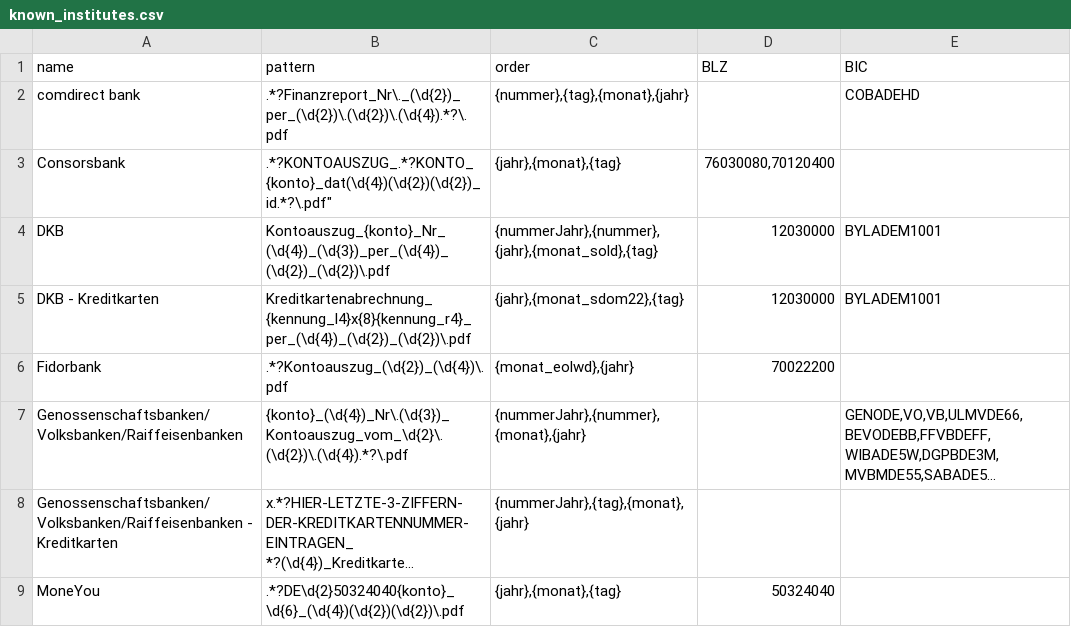
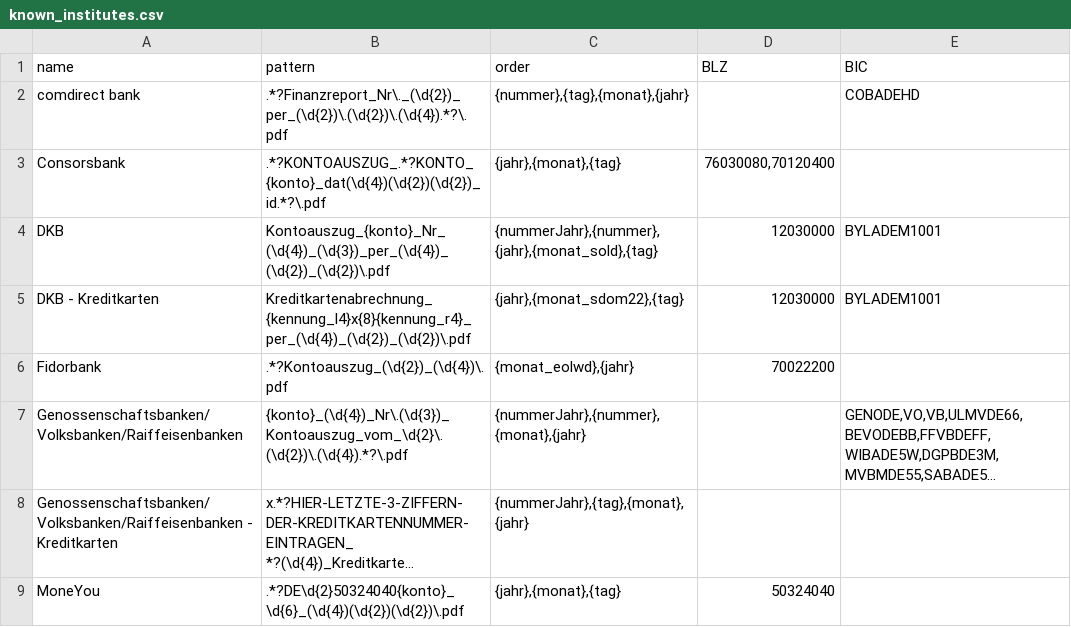
Before and after one commit to ds10git/ibankstatement, a CSV file: src/csv/known_institutes.csv, drawn as a sheet; only a part is shown; long unchanged cells end in ….

```diff
--- a/src/csv/known_institutes.csv
+++ b/src/csv/known_institutes.csv
@@ -2,3 +2,3 @@ name;pattern;order;BLZ;BIC
 comdirect bank;.*?Finanzreport_Nr\._(\d{2})_per_(\d{2})\.(\d{2})\.(\d{4}).*?\.pdf;{nummer},{tag},{monat},{jahr};;COBADEHD
-Consorsbank;.*?KONTOAUSZUG_.*?KONTO_{konto}_dat(\d{4})(\d{2})(\d{2})_id.*?\.pdf";{jahr},{monat},{tag};76030080,70120400;
+Consorsbank;.*?KONTOAUSZUG_.*?KONTO_{konto}_dat(\d{4})(\d{2})(\d{2})_id.*?\.pdf;{jahr},{monat},{tag};76030080,70120400;
 DKB;Kontoauszug_{konto}_Nr_(\d{4})_(\d{3})_per_(\d{4})_(\d{2})_(\d{2})\.pdf;{nummerJahr},{nummer},{jahr},{monat_sold},{tag};12030000;BYLADEM1001
```
Also changed, not shown: 1 other file.
